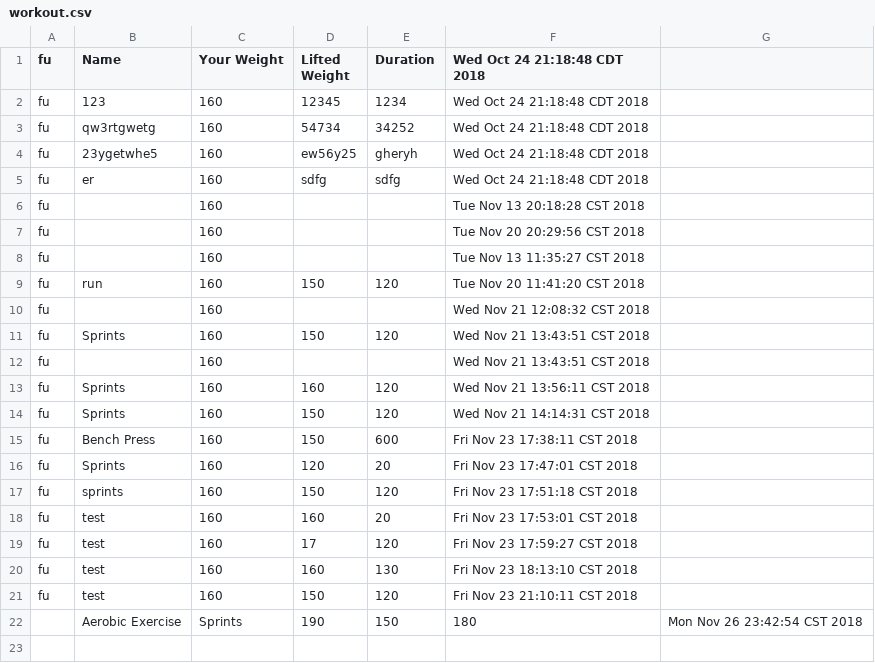
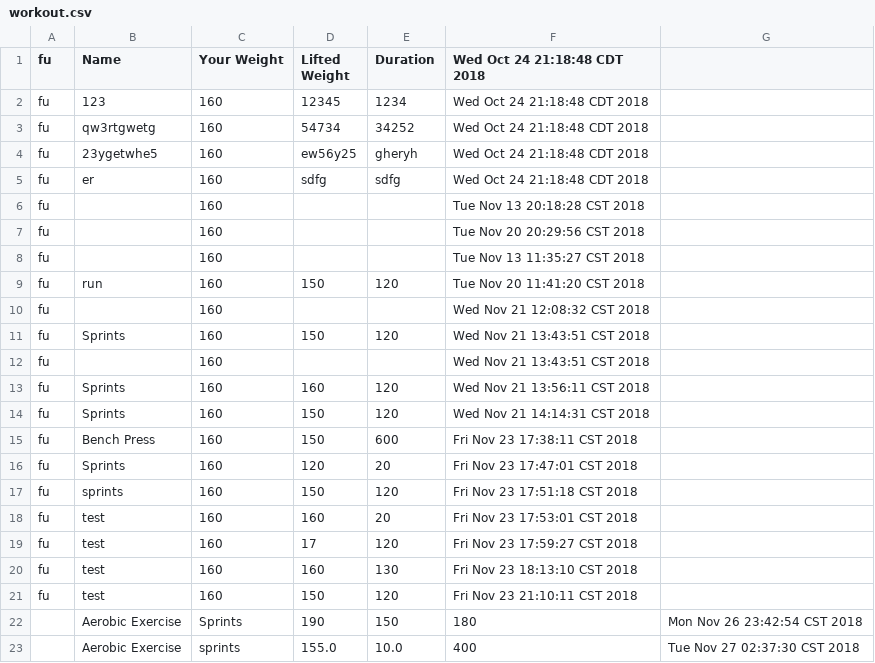
Before and after one commit to FitLifeApp/FitLifeApp.github.io, a CSV file: currentIteration/FitLifeApp-proj-2/workout.csv, drawn as a sheet.

Commit message:
All workout input is validated.

```diff
--- a/currentIteration/FitLifeApp-proj-2/workout.csv
+++ b/currentIteration/FitLifeApp-proj-2/workout.csv
@@ -22 +22,2 @@ fu,test,160,150,120,Fri Nov 23 21:10:11 CST 2018
 ,Aerobic Exercise,Sprints,190,150,180,Mon Nov 26 23:42:54 CST 2018
+,Aerobic Exercise,sprints,155.0,10.0,400,Tue Nov 27 02:37:30 CST 2018
```
Also changed, not shown: 7 other files.
